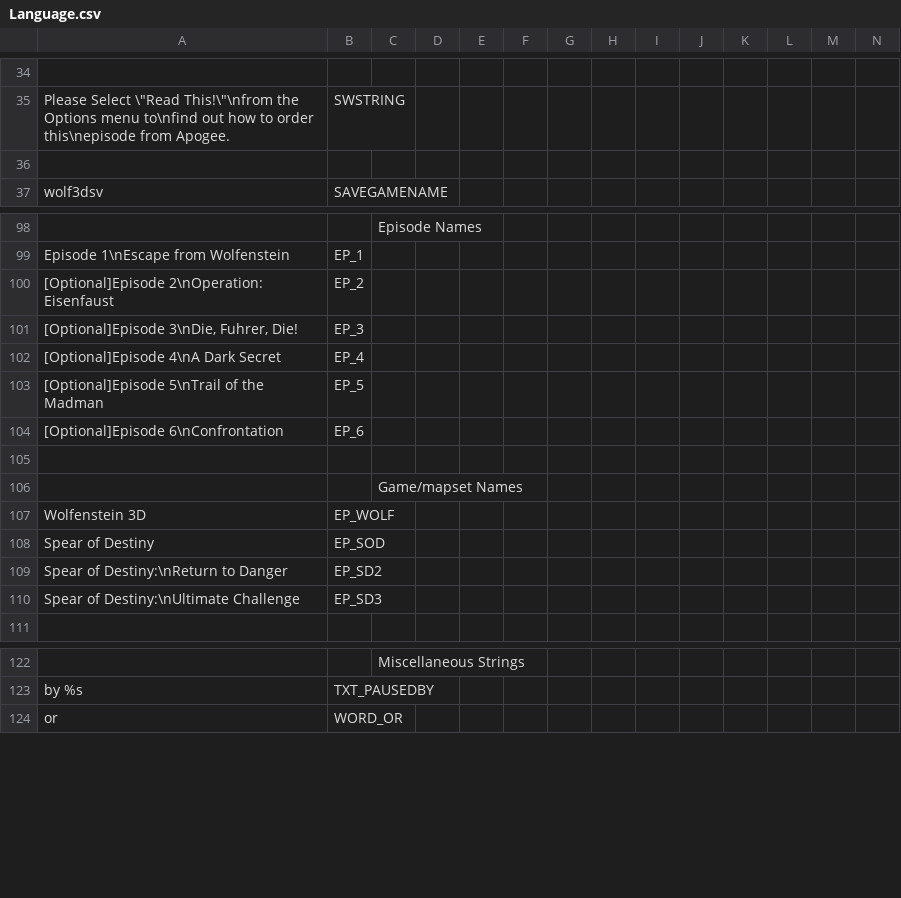
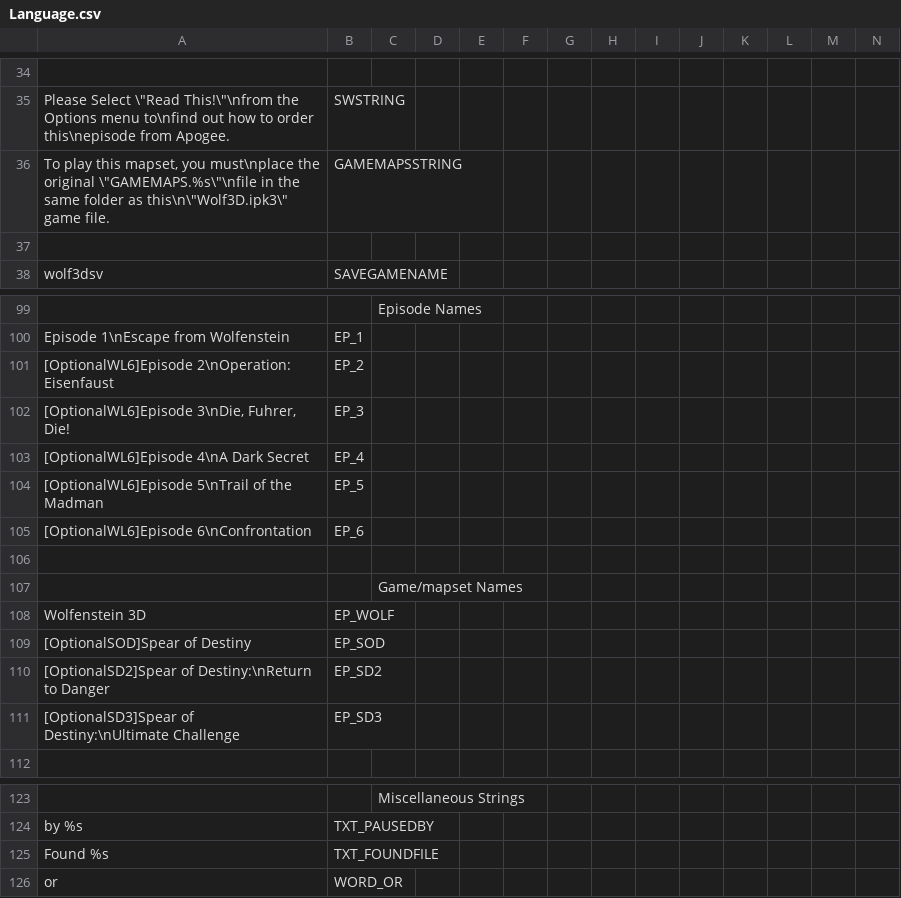
Before and after one commit to AFADoomer/Wolf3D-TC-3.0, a CSV file: Language.csv, drawn as a sheet; only a part is shown, gaps mark what is left out; addresses are those after the commit; rows hold the shown columns only; the diff names each change by its address in the sheet, - before the commit and + after, or states it on an @@ line.

Commit message:
Initial GAMEMAPS file check implementation
- Added MD5 hashing and checking for specific files being loaded alongside the mod; try to automatically load GAMEMAPS.* from each Wolf3D game/mapset.
- Added menu handling to allow "Optional" labeling of episode names to also specify which file extension of GAMEMAPS file to check for
- Tweaked drawing/formatting of Game Menu slightly
- Cleaned up case of all IsSoD function calls
- Added Credits file

```diff
--- a/Language.csv
+++ b/Language.csv
+row 36: To play this mapset, you must\nplace the original \"GAMEMAPS.%s\"\nfile in the same folder as this\n\"Wolf3D.ipk3\" game file. | GAMEMAPSSTRING
-A101: [Optional]Episode 2\nOperation: Eisenfaust
+A101: [OptionalWL6]Episode 2\nOperation: Eisenfaust
-A102: [Optional]Episode 3\nDie, Fuhrer, Die!
+A102: [OptionalWL6]Episode 3\nDie, Fuhrer, Die!
-A103: [Optional]Episode 4\nA Dark Secret
+A103: [OptionalWL6]Episode 4\nA Dark Secret
-A104: [Optional]Episode 5\nTrail of the Madman
+A104: [OptionalWL6]Episode 5\nTrail of the Madman
-A105: [Optional]Episode 6\nConfrontation
+A105: [OptionalWL6]Episode 6\nConfrontation
-A109: Spear of Destiny
+A109: [OptionalSOD]Spear of Destiny
-A110: Spear of Destiny:\nReturn to Danger
+A110: [OptionalSD2]Spear of Destiny:\nReturn to Danger
-A111: Spear of Destiny:\nUltimate Challenge
+A111: [OptionalSD3]Spear of Destiny:\nUltimate Challenge
+row 125: Found %s | TXT_FOUNDFILE
```
Also changed, not shown: 18 other files.
